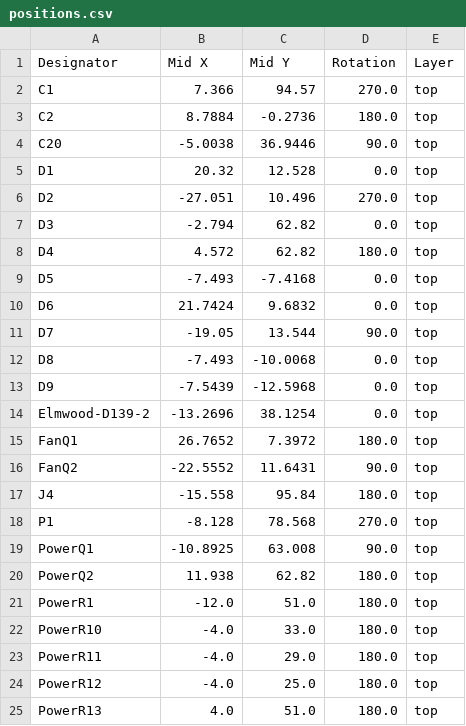
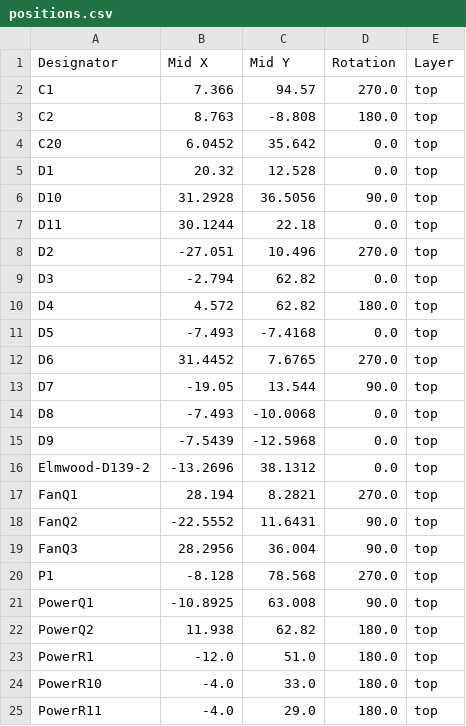
Before and after one commit to petermaerki/2023_filament_dryer_git, a CSV file: hardware_kicad/production/positions.csv, drawn as a sheet; only a part is shown; the shorter side is filled out with more unchanged rows; the diff covers the shown part only.

```diff
--- a/hardware_kicad/production/positions.csv
+++ b/hardware_kicad/production/positions.csv
@@ -2,5 +2,7 @@ Designator,Mid X,Mid Y,Rotation,Layer
 C1,7.366,94.57,270.0,top
-C2,8.7884,-0.2736,180.0,top
-C20,-5.0038,36.9446,90.0,top
+C2,8.763,-8.808,180.0,top
+C20,6.0452,35.642,0.0,top
 D1,20.32,12.528,0.0,top
+D10,31.2928,36.5056,90.0,top
+D11,30.1244,22.18,0.0,top
 D2,-27.051,10.496,270.0,top
@@ -9,3 +11,3 @@ D4,4.572,62.82,180.0,top
 D5,-7.493,-7.4168,0.0,top
-D6,21.7424,9.6832,0.0,top
+D6,31.4452,7.6765,270.0,top
 D7,-19.05,13.544,90.0,top
@@ -13,6 +15,6 @@ D8,-7.493,-10.0068,0.0,top
 D9,-7.5439,-12.5968,0.0,top
-Elmwood-D139-2,-13.2696,38.1254,0.0,top
-FanQ1,26.7652,7.3972,180.0,top
+Elmwood-D139-2,-13.2696,38.1312,0.0,top
+FanQ1,28.194,8.2821,270.0,top
 FanQ2,-22.5552,11.6431,90.0,top
-J4,-15.558,95.84,180.0,top
+FanQ3,28.2956,36.004,90.0,top
 P1,-8.128,78.568,270.0,top
```
Also changed, not shown: 1 added row, 4 removed rows and 6 edited cells elsewhere in this file, hardware_kicad/production/designators.csv, 10 other files.
